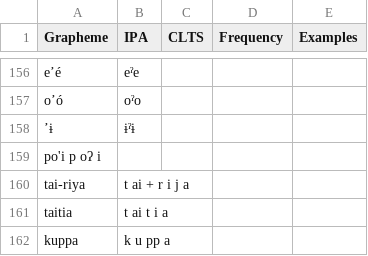
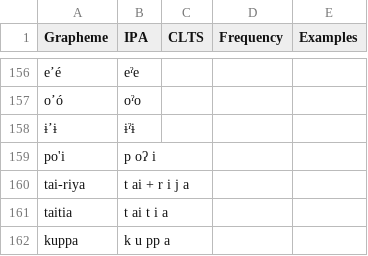
Before and after one commit to lexibank/pharaocoracholaztecan, a TSV file: etc/orthography.tsv, drawn as a sheet; only a part is shown, gaps mark what is left out.

Commit message:
Update orthography.tsv

```diff
--- a/etc/orthography.tsv
+++ b/etc/orthography.tsv
@@ -157,4 +157,4 @@ e’é	eˀe
 o’ó	oˀo			
-’ɨ	ɨˀɨ			
-po'i p oʔ i			
+ɨ’ɨ	ɨˀɨ			
+po'i	p oʔ i			
 tai-riya	t ai + r i j a			
```
